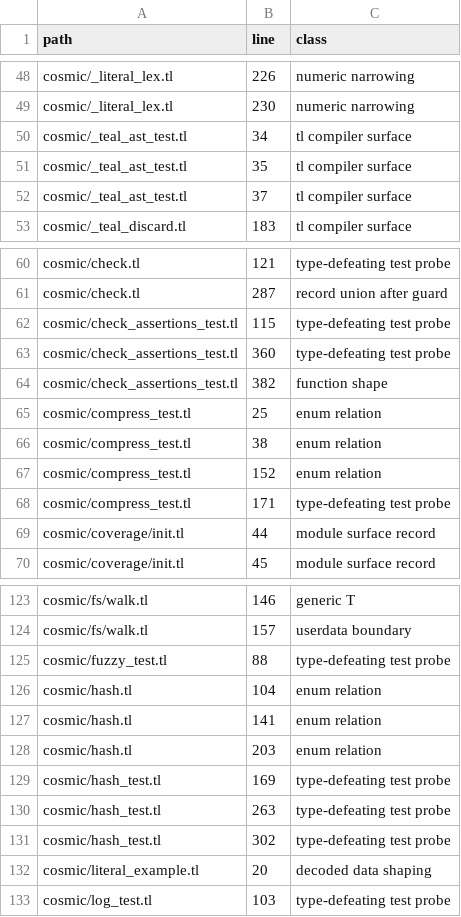
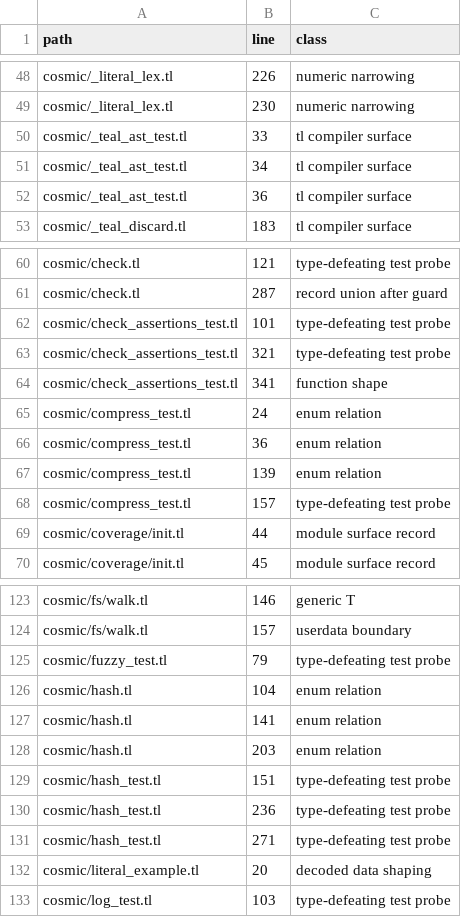
Before and after one commit to cosmic-lua/cosmic, a TSV file: docs/design/cast-sites.tsv, drawn as a sheet; only a part is shown, gaps mark what is left out; the diff covers the shown part only.

```diff
--- a/docs/design/cast-sites.tsv
+++ b/docs/design/cast-sites.tsv
@@ -49,5 +49,5 @@ cosmic/_literal_lex.tl	226	numeric narrowing
 cosmic/_literal_lex.tl	230	numeric narrowing
+cosmic/_teal_ast_test.tl	33	tl compiler surface
 cosmic/_teal_ast_test.tl	34	tl compiler surface
-cosmic/_teal_ast_test.tl	35	tl compiler surface
-cosmic/_teal_ast_test.tl	37	tl compiler surface
+cosmic/_teal_ast_test.tl	36	tl compiler surface
 cosmic/_teal_discard.tl	183	tl compiler surface
@@ -61,9 +61,9 @@ cosmic/check.tl	121	type-defeating test probe
 cosmic/check.tl	287	record union after guard
-cosmic/check_assertions_test.tl	115	type-defeating test probe
-cosmic/check_assertions_test.tl	360	type-defeating test probe
-cosmic/check_assertions_test.tl	382	function shape
-cosmic/compress_test.tl	25	enum relation
-cosmic/compress_test.tl	38	enum relation
-cosmic/compress_test.tl	152	enum relation
-cosmic/compress_test.tl	171	type-defeating test probe
+cosmic/check_assertions_test.tl	101	type-defeating test probe
+cosmic/check_assertions_test.tl	321	type-defeating test probe
+cosmic/check_assertions_test.tl	341	function shape
+cosmic/compress_test.tl	24	enum relation
+cosmic/compress_test.tl	36	enum relation
+cosmic/compress_test.tl	139	enum relation
+cosmic/compress_test.tl	157	type-defeating test probe
 cosmic/coverage/init.tl	44	module surface record
@@ -124,3 +124,3 @@ cosmic/fs/walk.tl	146	generic T
 cosmic/fs/walk.tl	157	userdata boundary
-cosmic/fuzzy_test.tl	88	type-defeating test probe
+cosmic/fuzzy_test.tl	79	type-defeating test probe
 cosmic/hash.tl	104	enum relation
@@ -128,5 +128,5 @@ cosmic/hash.tl	141	enum relation
 cosmic/hash.tl	203	enum relation
-cosmic/hash_test.tl	169	type-defeating test probe
-cosmic/hash_test.tl	263	type-defeating test probe
-cosmic/hash_test.tl	302	type-defeating test probe
+cosmic/hash_test.tl	151	type-defeating test probe
+cosmic/hash_test.tl	236	type-defeating test probe
+cosmic/hash_test.tl	271	type-defeating test probe
 cosmic/literal_example.tl	20	decoded data shaping
```
Also changed, not shown: 3 edited cells elsewhere in this file, 26 other files.
